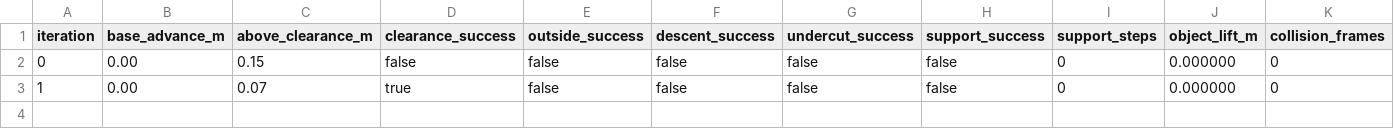
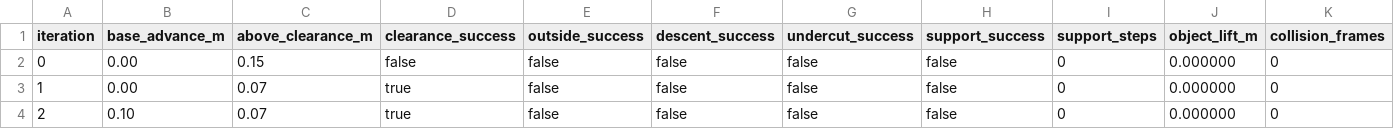
Before and after one commit to wp-a/jciiot-2026-workspace, a TSV file: autoresearch/classic-260729-table-edge-undercut/results.tsv, drawn as a sheet; only a part is shown; rows hold the shown columns only; the diff names each change by its address in the sheet, - before the commit and + after, or states it on an @@ line.

Commit message:
docs: record corrected undercut reach trial

```diff
--- a/autoresearch/classic-260729-table-edge-undercut/results.tsv
+++ b/autoresearch/classic-260729-table-edge-undercut/results.tsv
+row 4: 2 | 0.10 | 0.07 | true | false | false | false | false | 0 | 0.000000 | 0
```
Also changed, not shown: 1 other file.
